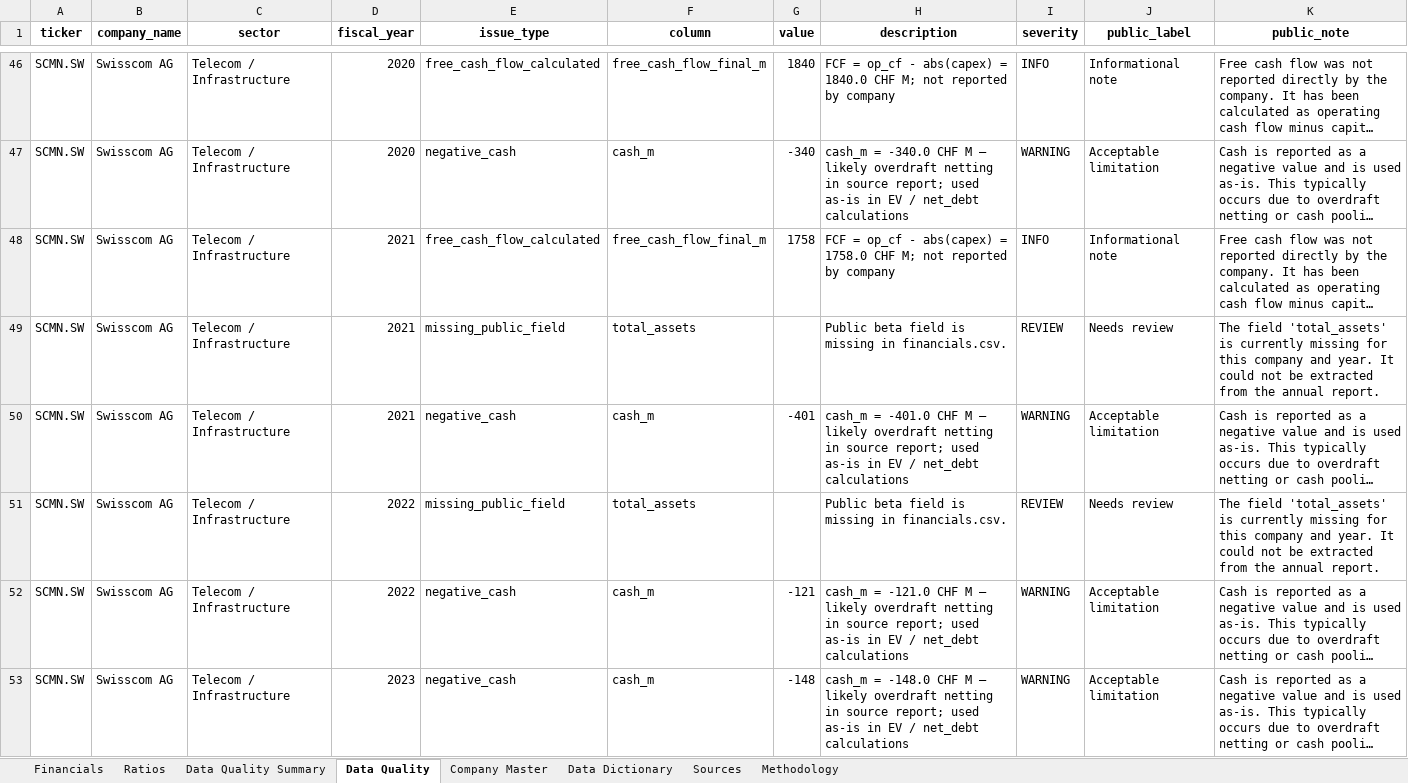
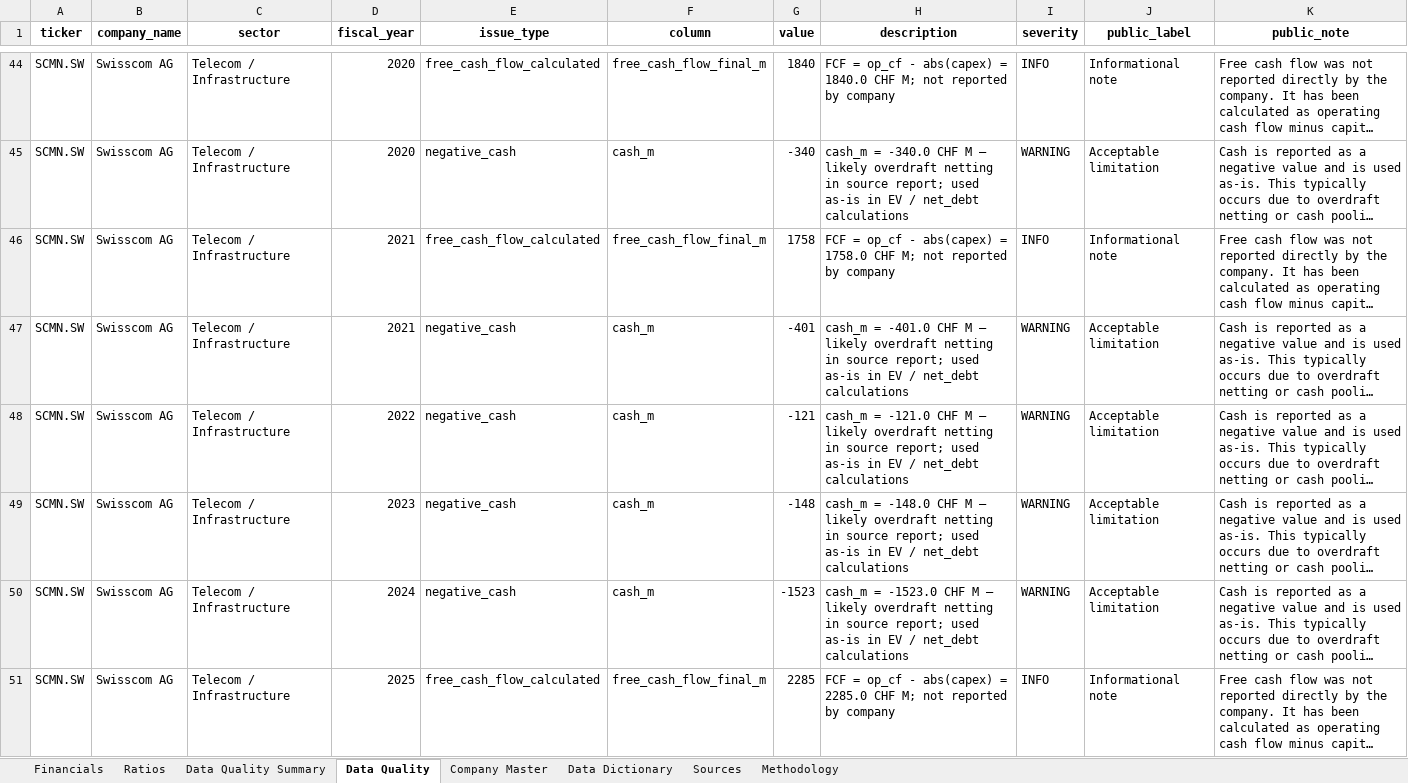
Before and after one commit to EMen11/swiss-equity-data-beta_v2, an Excel workbook: exports/swiss_equity_data_public_beta.xlsx, sheet Data Quality, drawn as a sheet; only a part is shown, gaps mark what is left out; the shorter side is filled out with more unchanged rows; long unchanged cells end in …; values as stored, in another font and other column widths than the file's, no borders; the diff covers the shown part only; the diff names each change by its address in the sheet, - before the commit and + after, or states it on an @@ line.

Commit message:
Update beta dataset after Swisscom quality sprint

```diff
--- a/exports/swiss_equity_data_public_beta.xlsx (sheet Data Quality)
+++ b/exports/swiss_equity_data_public_beta.xlsx (sheet Data Quality)
-row 49: SCMN.SW | Swisscom AG | Telecom / Infrastructure | 2021 | missing_public_field | total_assets |  | Public beta field is missing in financials.csv. | REVIEW | Needs review | The field 'total_assets' is currently missing for this company and year. It could not be extracted from the annual report.
-row 51: SCMN.SW | Swisscom AG | Telecom / Infrastructure | 2022 | missing_public_field | total_assets |  | Public beta field is missing in financials.csv. | REVIEW | Needs review | The field 'total_assets' is currently missing for this company and year. It could not be extracted from the annual report.
```
Also changed, not shown: 4 removed rows elsewhere in this sheet, sheet Data Quality Summary, sheet Financials, sheet Ratios, 4 other files.
